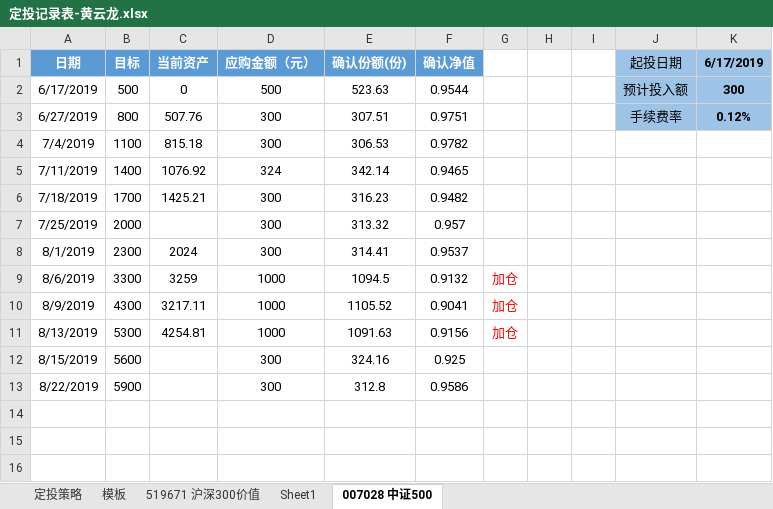
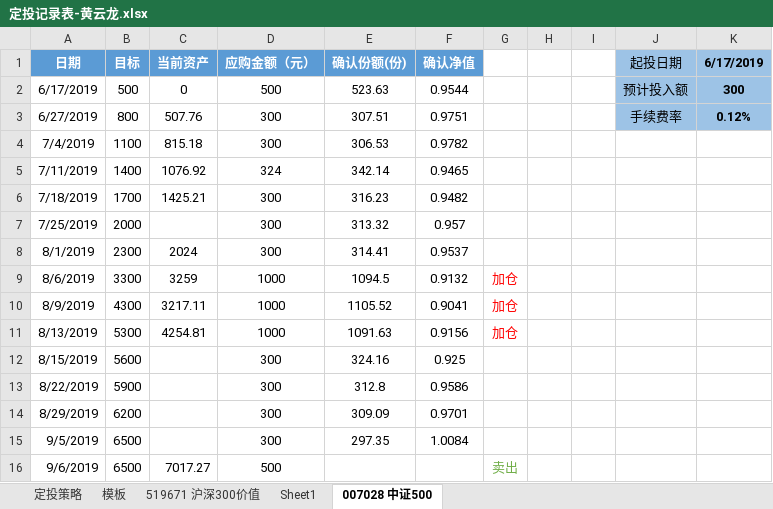
Before and after one commit to xsw258x2s5w8/hylnotes, an Excel workbook: hyl定投/定投记录表-黄云龙.xlsx, sheet 007028 中证500, drawn as a sheet; values as stored, in another font and other column widths than the file's, no borders; the diff names each change by its address in the sheet, - before the commit and + after, or states it on an @@ line.

```diff
--- a/hyl定投/定投记录表-黄云龙.xlsx (sheet 007028 中证500)
+++ b/hyl定投/定投记录表-黄云龙.xlsx (sheet 007028 中证500)
+row 14: 8/29/2019 | 6200 |  | 300 | 309.09 | 0.9701
+row 15: 9/5/2019 | 6500 |  | 300 | 297.35 | 1.0084
+row 16: 9/6/2019 | 6500 | 7017.27 | 500 |  |  | 卖出
```
Also changed, not shown: sheet 519671 沪深300价值, 3 other files.
